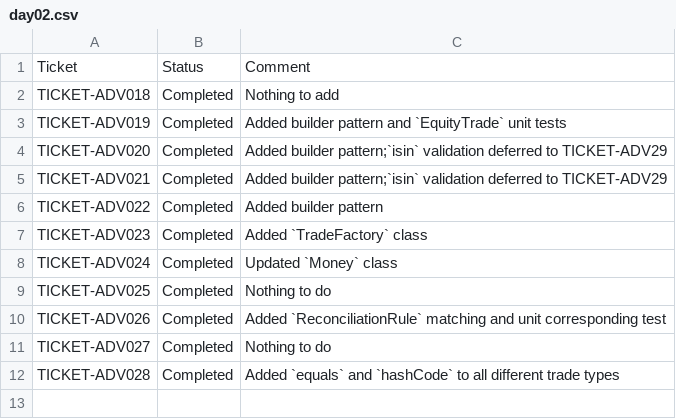
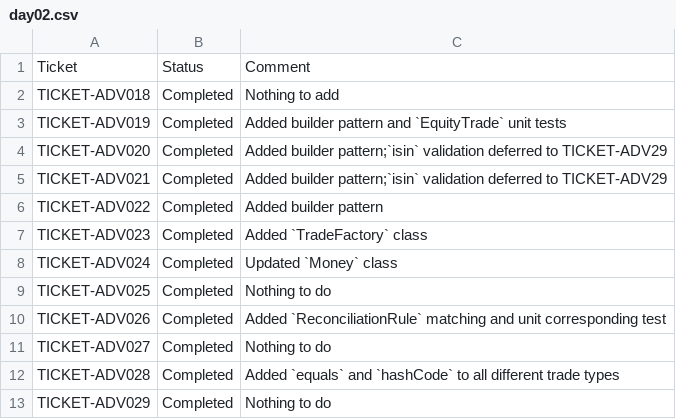
Before and after one commit to pshavela/db2026-reconX, a CSV file: tracking-progress/day02.csv, drawn as a sheet.

Commit message:
TICKET-ADV029

```diff
--- a/tracking-progress/day02.csv
+++ b/tracking-progress/day02.csv
@@ -12 +12,2 @@ TICKET-ADV027,Completed,Nothing to do
 TICKET-ADV028,Completed,Added `equals` and `hashCode` to all different trade types
+TICKET-ADV029,Completed,Nothing to do
```
